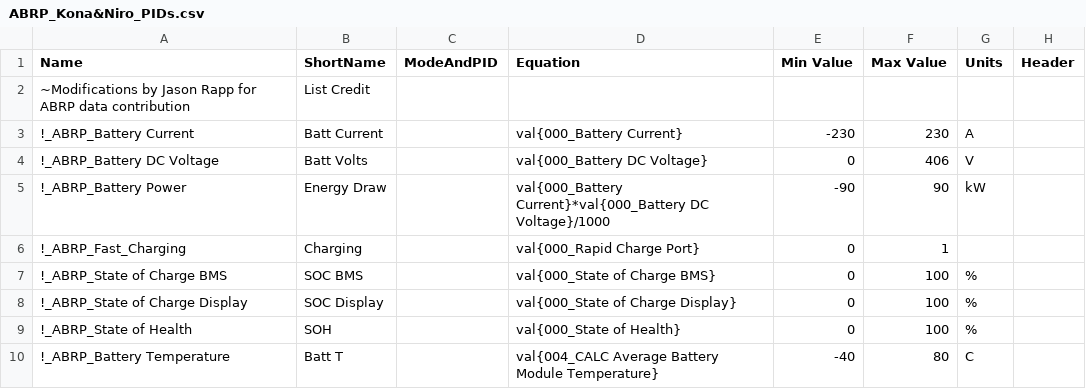
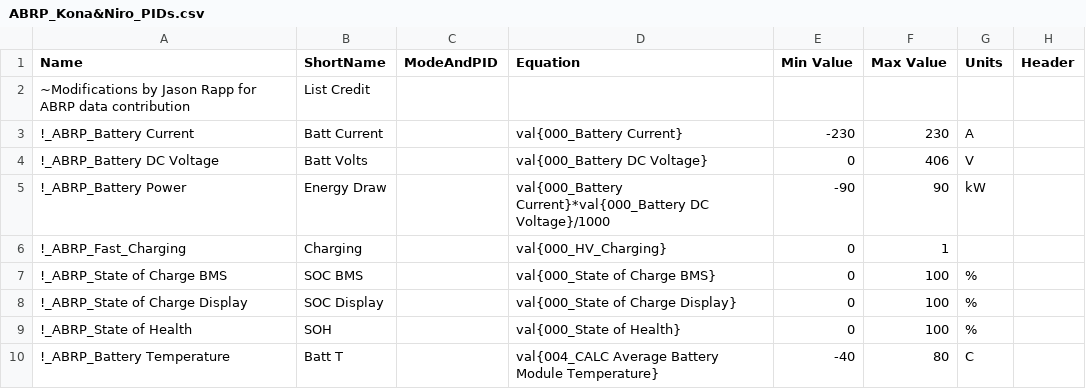
Before and after one commit to JejuSoul/OBD-PIDs-for-HKMC-EVs, a CSV file: Hyundai Kona EV & Kia Niro EV/extendedpids/ABRP_Kona&Niro_PIDs.csv, drawn as a sheet.

Commit message:
Update ABRP_Kona&Niro_PIDs.csv
Change the fast_charging parameter in use.

```diff
--- a/Hyundai Kona EV & Kia Niro EV/extendedpids/ABRP_Kona&Niro_PIDs.csv
+++ b/Hyundai Kona EV & Kia Niro EV/extendedpids/ABRP_Kona&Niro_PIDs.csv
@@ -5,3 +5,3 @@ Name,ShortName,ModeAndPID,Equation,Min Value,Max Value,Units,Header
 !_ABRP_Battery Power,Energy Draw,,val{000_Battery Current}*val{000_Battery DC Voltage}/1000,-90,90,kW,
-!_ABRP_Fast_Charging,Charging,,val{000_Rapid Charge Port},0,1,,
+!_ABRP_Fast_Charging,Charging,,val{000_HV_Charging},0,1,,
 !_ABRP_State of Charge BMS,SOC BMS,,val{000_State of Charge BMS},0,100,%,
```
